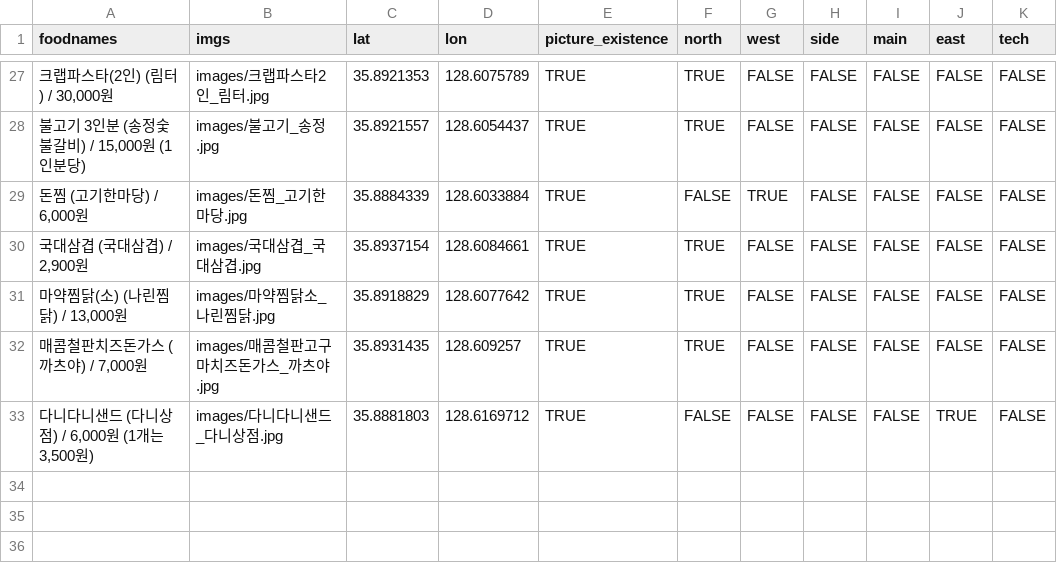
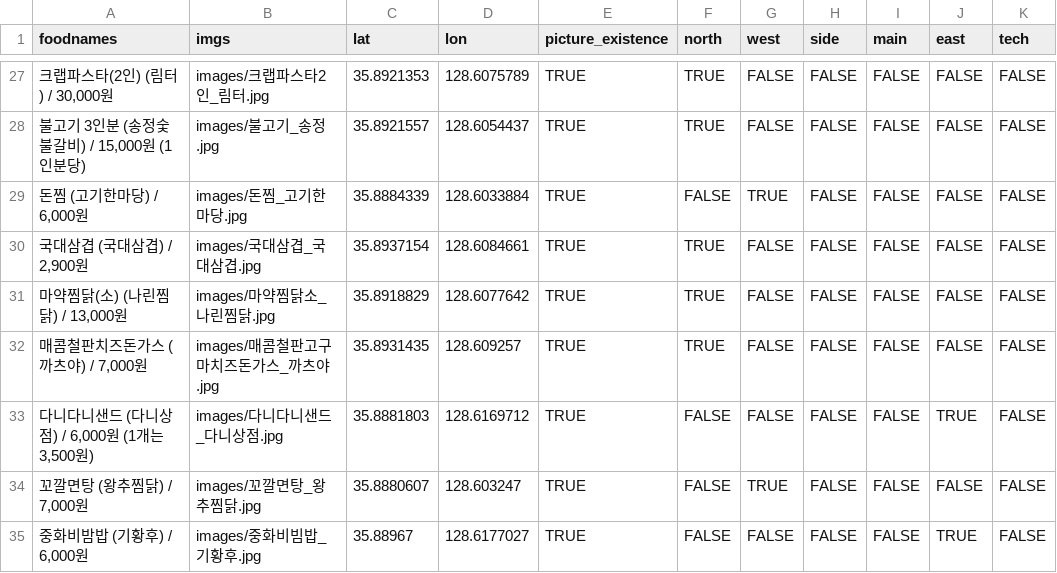
Before and after one commit to deepstat/deepstat_page, a CSV file: data.csv, drawn as a sheet; only a part is shown, gaps mark what is left out.

```diff
--- a/data.csv
+++ b/data.csv
@@ -33 +33,3 @@
 "다니다니샌드 (다니상점) / 6,000원 (1개는 3,500원)",images/다니다니샌드_다니상점.jpg,35.8881803,128.6169712,TRUE,FALSE,FALSE,FALSE,FALSE,TRUE,FALSE
+"꼬깔면탕 (왕추찜닭) / 7,000원",images/꼬깔면탕_왕추찜닭.jpg,35.8880607,128.603247,TRUE,FALSE,TRUE,FALSE,FALSE,FALSE,FALSE
+"중화비밤밥 (기황후) / 6,000원",images/중화비빔밥_기황후.jpg,35.88967,128.6177027,TRUE,FALSE,FALSE,FALSE,FALSE,TRUE,FALSE
```
Also changed, not shown: 3 other files.
